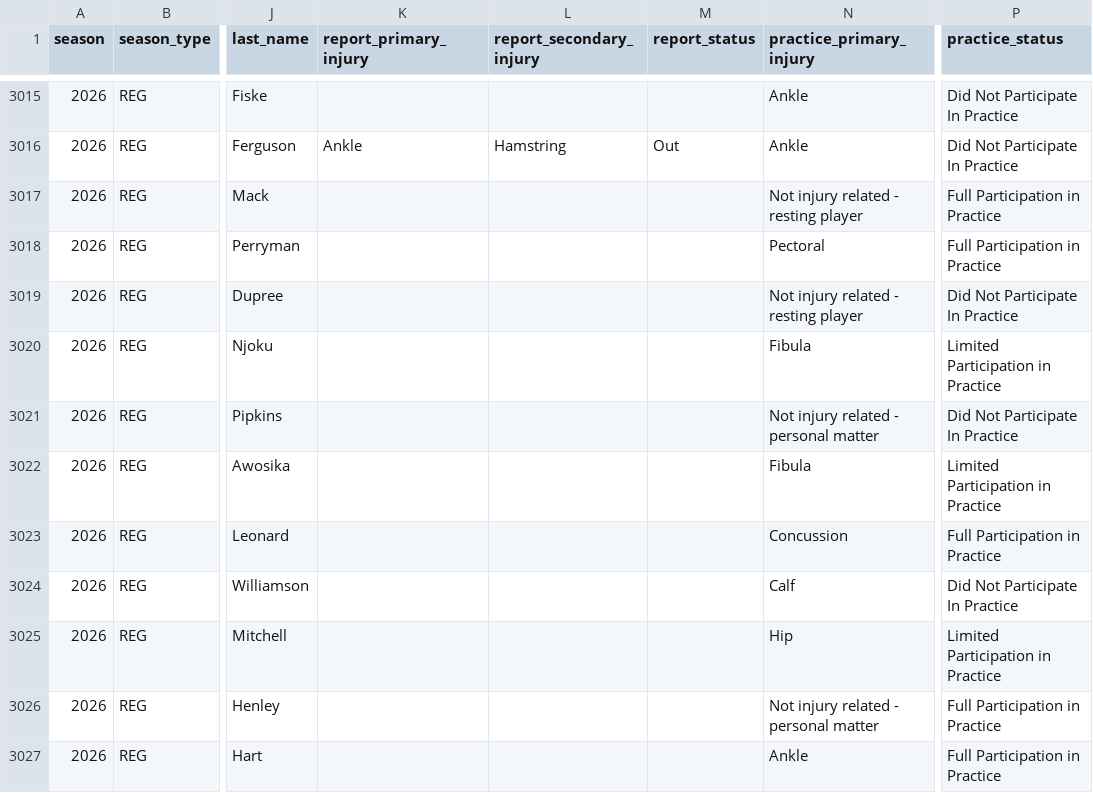
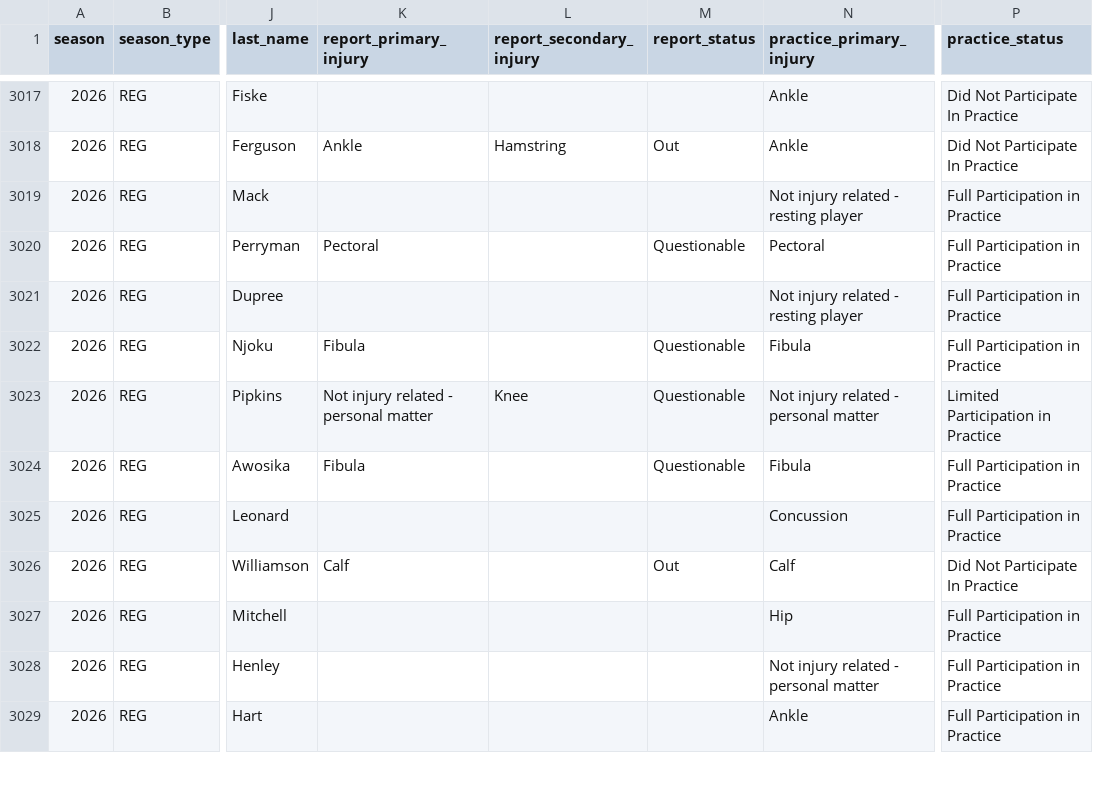
Before and after one commit to brianmarks4-byte/prop-edge, a CSV file: data/injuries_2026.csv, drawn as a sheet; only a part is shown, gaps mark what is left out; addresses are those after the commit; the diff covers the shown part only; the diff names each change by its address in the sheet, - before the commit and + after, or states it on an @@ line.

```diff
--- a/data/injuries_2026.csv
+++ b/data/injuries_2026.csv
-K3020 (report_primary_injury): (empty)
+K3020 (report_primary_injury): Pectoral
-M3020 (report_status): (empty)
+M3020 (report_status): Questionable
-P3021 (practice_status): Did Not Participate In Practice
+P3021 (practice_status): Full Participation in Practice
-K3022 (report_primary_injury): (empty)
+K3022 (report_primary_injury): Fibula
-M3022:M3024 (report_status): (empty)
+M3022:M3024 (report_status): Questionable
-P3022 (practice_status): Limited Participation in Practice
+P3022 (practice_status): Full Participation in Practice
-K3023 (report_primary_injury): (empty)
+K3023 (report_primary_injury): Not injury related - personal matter
-L3023 (report_secondary_injury): (empty)
+L3023 (report_secondary_injury): Knee
-P3023 (practice_status): Did Not Participate In Practice
+P3023 (practice_status): Limited Participation in Practice
-K3024 (report_primary_injury): (empty)
+K3024 (report_primary_injury): Fibula
-P3024 (practice_status): Limited Participation in Practice
+P3024 (practice_status): Full Participation in Practice
-K3026 (report_primary_injury): (empty)
+K3026 (report_primary_injury): Calf
-M3026 (report_status): (empty)
+M3026 (report_status): Out
-P3027 (practice_status): Limited Participation in Practice
+P3027 (practice_status): Full Participation in Practice
```
Also changed, not shown: 2 added rows and 18 edited cells elsewhere in this file, data/prop_edge_injuries.csv.
